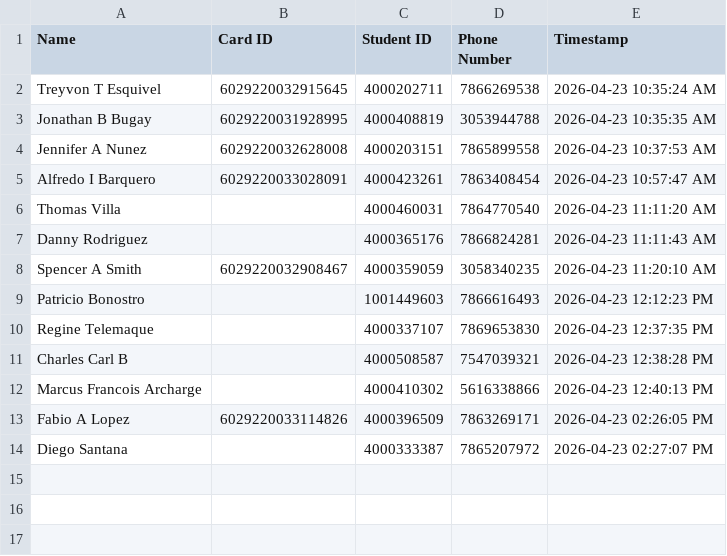
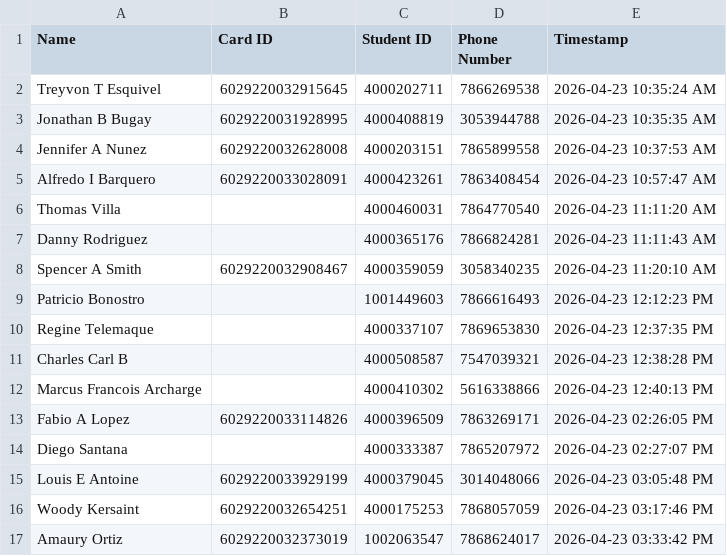
Before and after one commit to G33k-star/smart-id-verification-system, a CSV file: data/checkins/checkin_2026-04-23.csv, drawn as a sheet; the diff names each change by its address in the sheet, - before the commit and + after, or states it on an @@ line.

Commit message:
Backup data 2026-04-23 20:00:02 UTC

```diff
--- a/data/checkins/checkin_2026-04-23.csv
+++ b/data/checkins/checkin_2026-04-23.csv
+row 15: Louis E Antoine | 6029220033929199 | 4000379045 | 3014048066 | 2026-04-23 03:05:48 PM
+row 16: Woody Kersaint | 6029220032654251 | 4000175253 | 7868057059 | 2026-04-23 03:17:46 PM
+row 17: Amaury Ortiz | 6029220032373019 | 1002063547 | 7868624017 | 2026-04-23 03:33:42 PM
```
Also changed, not shown: data/students/database.csv, 4 other files.
